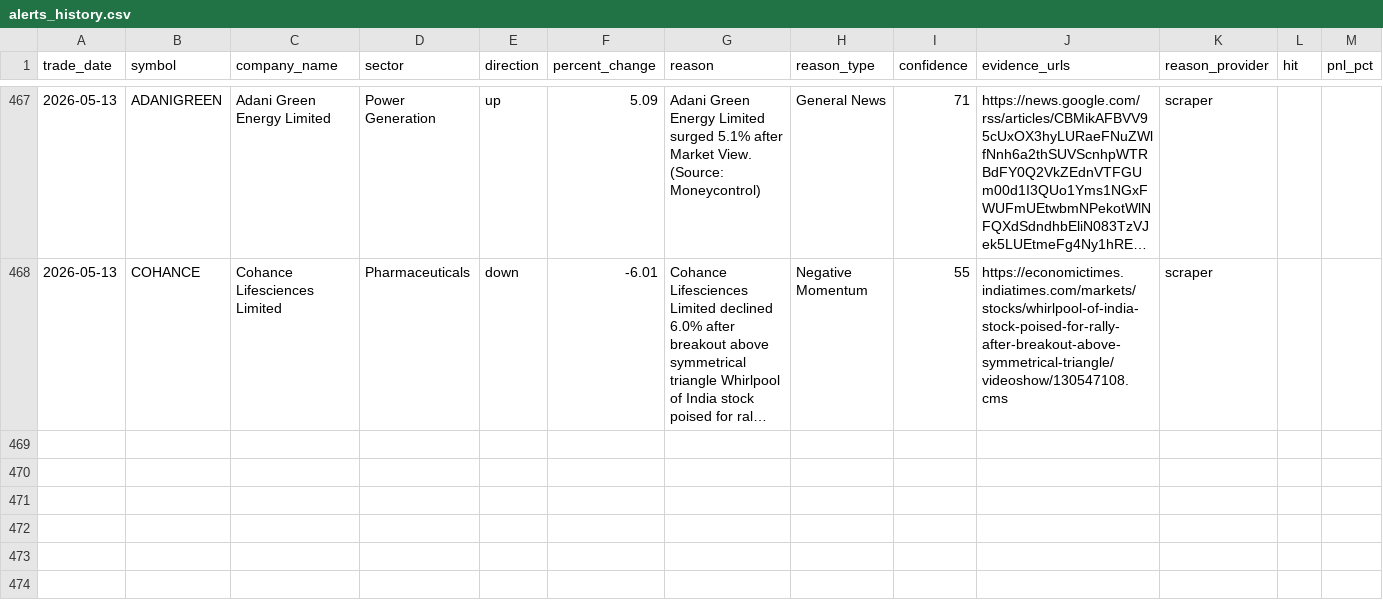
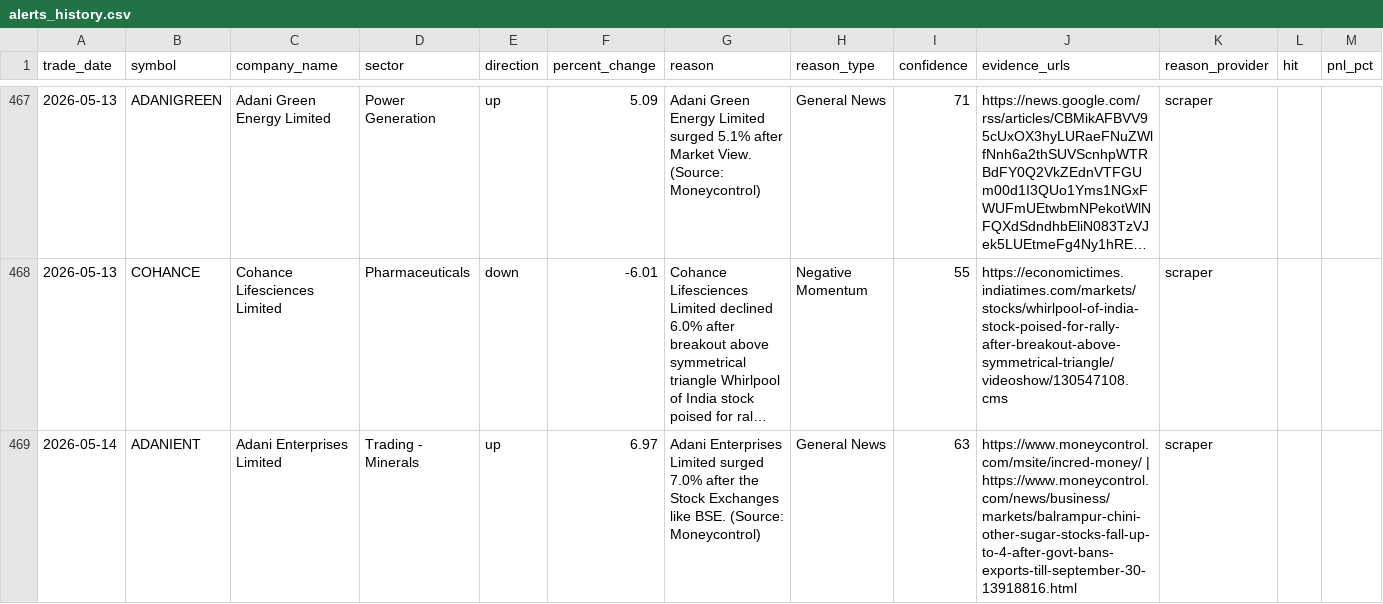
Before and after one commit to lakhanrathi1/AIStockScreener, a CSV file: data/alerts_history.csv, drawn as a sheet; only a part is shown, gaps mark what is left out; long unchanged cells end in …; the diff covers the shown part only; the diff names each change by its address in the sheet, - before the commit and + after, or states it on an @@ line.

```diff
--- a/data/alerts_history.csv
+++ b/data/alerts_history.csv
+row 469: 2026-05-14 | ADANIENT | Adani Enterprises Limited | Trading - Minerals | up | 6.97 | Adani Enterprises Limited surged 7.0% after the Stock Exchanges like BSE. (Source: Moneycontrol) | General News | 63 | https://www.moneycontrol.com/msite/incred-money/ | https://www.moneycontrol.com/news/business/markets/balrampur-chini-other-sugar-stocks-fall-up-to-4-after-govt-bans-exports-till-september-30-13918816.html | scraper
```
Also changed, not shown: 3 added rows elsewhere in this file, data/daily_alerts.csv.
